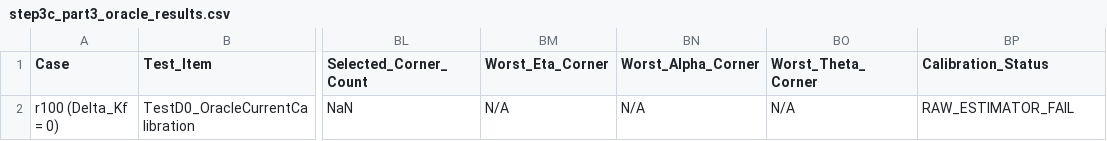
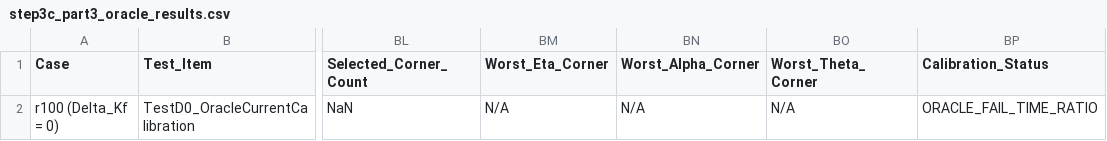
Before and after one commit to comhza007-prog/essay, a CSV file: step3_adaptive_rls/step3c_part3_oracle_results.csv, drawn as a sheet; only a part is shown, gaps mark what is left out; the diff names each change by its address in the sheet, - before the commit and + after, or states it on an @@ line.

Commit message:
feat(step3c-3): refine D0 status naming, export deterministic CSV, document in plan, and complete D0b matched ablation

```diff
--- a/step3_adaptive_rls/step3c_part3_oracle_results.csv
+++ b/step3_adaptive_rls/step3c_part3_oracle_results.csv
-BP2 (Calibration_Status): RAW_ESTIMATOR_FAIL
+BP2 (Calibration_Status): ORACLE_FAIL_TIME_RATIO
```
Also changed, not shown: 6 other files.
